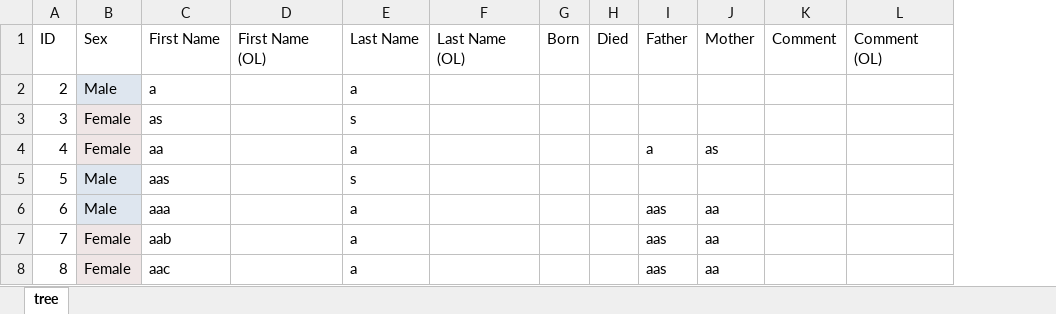
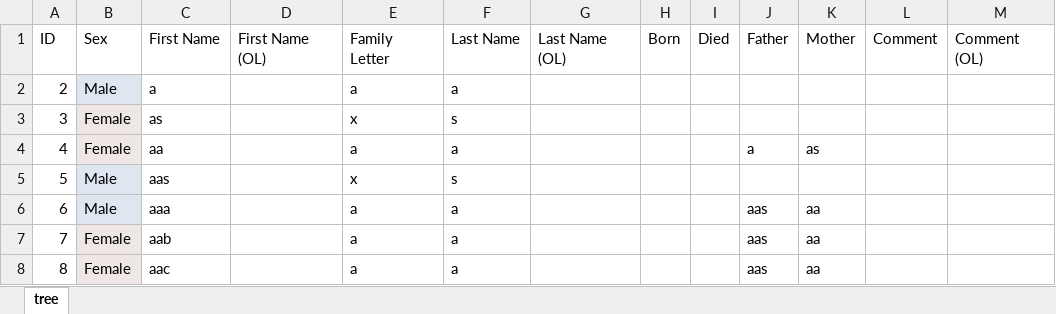
Before and after one commit to kunterbunt2/family.tree, an Excel workbook: reference/ATest/ATest.xlsx, sheet tree, drawn as a sheet; values as stored, in another font and other column widths than the file's, no borders; the diff names each change by its address in the sheet, - before the commit and + after, or states it on an @@ line.

```diff
--- a/reference/ATest/ATest.xlsx (sheet tree)
+++ b/reference/ATest/ATest.xlsx (sheet tree)
+column E, rows 1-8: Family Letter | a | x | a | x | a | a | a
```
Also changed, not shown: reference/BTest/BTest.xlsx, reference/CTest/CTest.xlsx, 21 other files.
